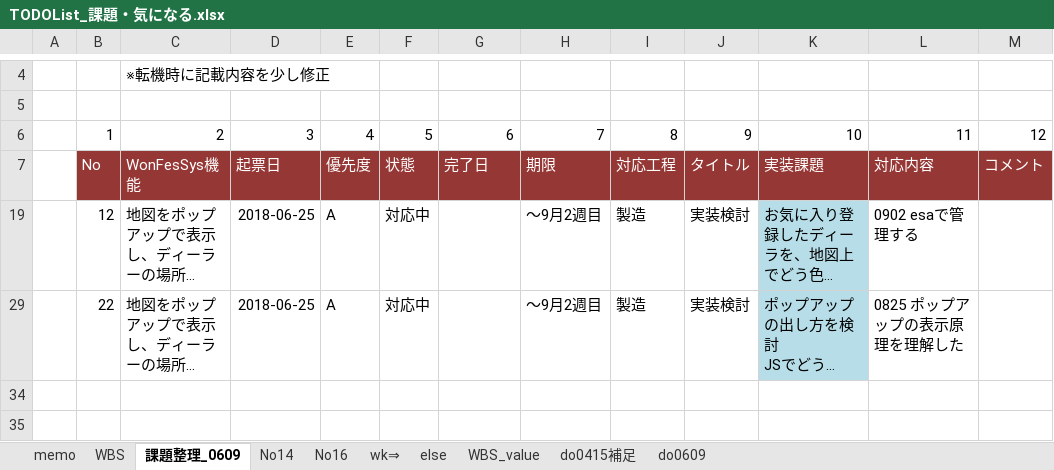
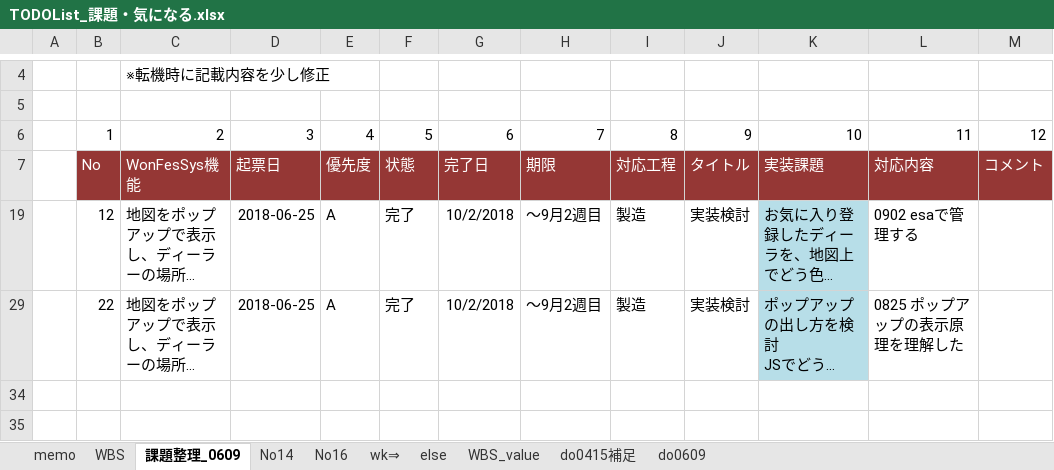
Before and after one commit to gitRock2016/WFS_Design, an Excel workbook: 99.work/TODOList_課題・気になる.xlsx, sheet 課題整理_0609, drawn as a sheet; only a part is shown, gaps mark what is left out; long unchanged cells end in …; values as stored, in another font and other column widths than the file's, no borders; conditional formats not drawn; the diff names each change by its address in the sheet, - before the commit and + after, or states it on an @@ line.

```diff
--- a/99.work/TODOList_課題・気になる.xlsx (sheet 課題整理_0609)
+++ b/99.work/TODOList_課題・気になる.xlsx (sheet 課題整理_0609)
-F19: 対応中
+F19: 完了
-G19: (empty)
+G19: 10/2/2018
-F29: 対応中
+F29: 完了
-G29: (empty)
+G29: 10/2/2018
```
Also changed, not shown: sheet WBS, charts or pictures.
